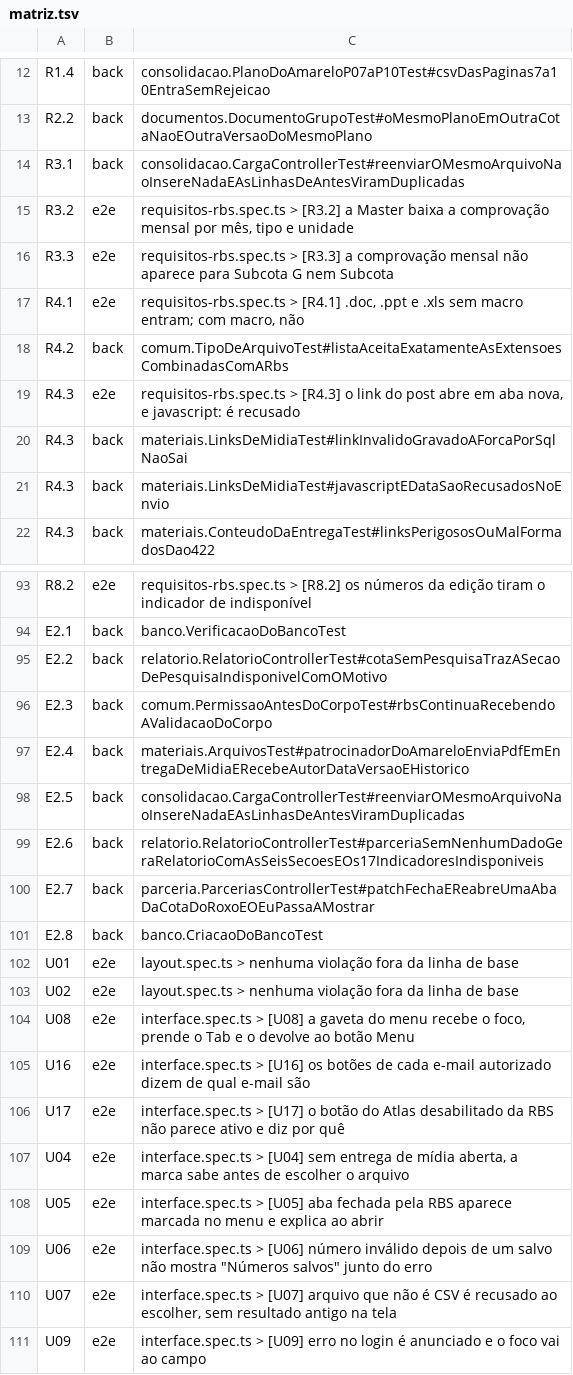
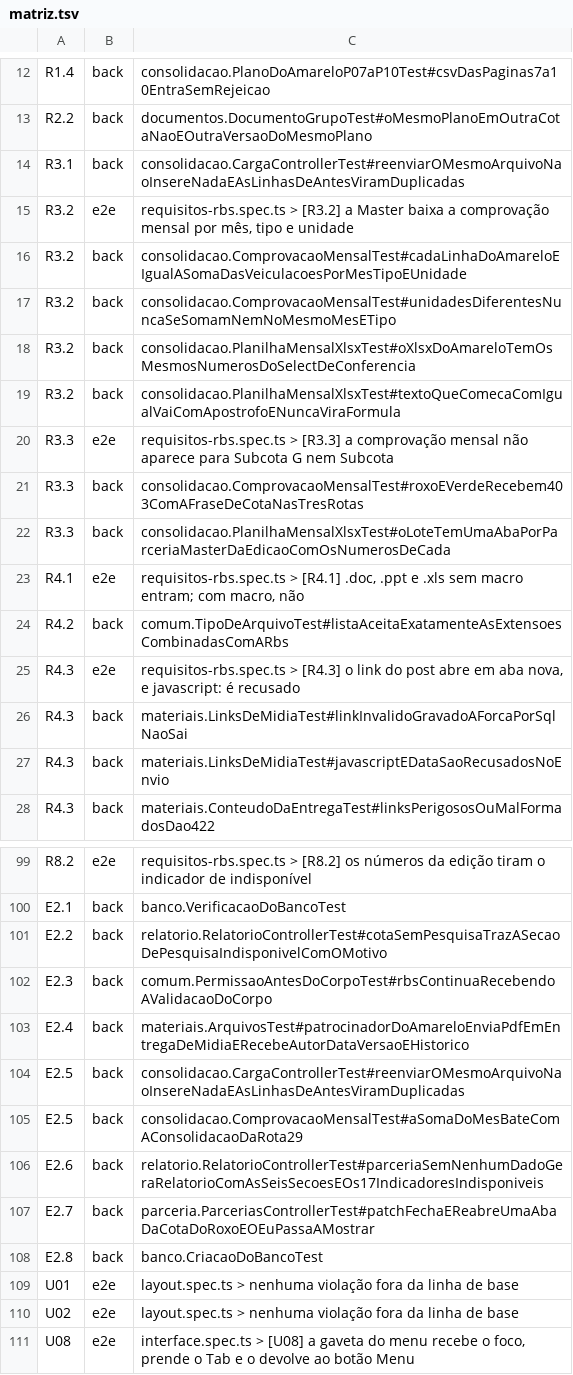
Before and after one commit to PHMFG/planeta-360, a TSV file: frontend/e2e/matriz.tsv, drawn as a sheet; only a part is shown, gaps mark what is left out; the shorter side is filled out with more unchanged rows.

Commit message:
feat(consolidacao): planilha mensal de comprovação para as Master
A RBS pediu a planilha de comprovação mensal (mês, tipo de entrega e
quantidade) feita à mão pelo atendimento, para as cotas Master. Agora há
as rotas 88 a 90 (JSON, .xlsx e .csv) e a 91 (lote da edição, uma aba
por Master ativa).

- Uma linha por mês (Brasília) x tipo de mídia x unidade, com a soma de
  veiculacao.quantidade; unidades diferentes nunca se somam, e os totais
  por mês e unidade batem com a consolidação (rota 29).
- Só Master e RBS: Subcota G e Subcota recebem 403 com frase de cota,
  outra marca recebe 404, a aba MIDIA fechada dá 403; o lote é da RBS.
- O .xlsx vem de um gravador próprio (PlanilhaXlsx), sem dependência nova
  em produção; células que começam com = + - @ ou tabulação levam
  apóstrofo, no .xlsx e no .csv (UTF-8 com BOM, ponto e vírgula).
- Cada arquivo baixado grava DOWNLOAD no histórico.

Conferido com ComprovacaoMensalTest (SELECT de conferência) e com o
Apache POI, só no escopo test, em PlanilhaMensalXlsxTest. Suíte inteira
verde (3467). Sabotados e vistos vermelhos: soma de unidades e escape.

```diff
--- a/frontend/e2e/matriz.tsv
+++ b/frontend/e2e/matriz.tsv
@@ -15,3 +15,9 @@ R3.1	back	consolidacao.CargaControllerTest#reenviarOMesmoArquivoNaoInsereNadaEAs
 R3.2	e2e	requisitos-rbs.spec.ts > [R3.2] a Master baixa a comprovação mensal por mês, tipo e unidade
+R3.2	back	consolidacao.ComprovacaoMensalTest#cadaLinhaDoAmareloEIgualASomaDasVeiculacoesPorMesTipoEUnidade
+R3.2	back	consolidacao.ComprovacaoMensalTest#unidadesDiferentesNuncaSeSomamNemNoMesmoMesETipo
+R3.2	back	consolidacao.PlanilhaMensalXlsxTest#oXlsxDoAmareloTemOsMesmosNumerosDoSelectDeConferencia
+R3.2	back	consolidacao.PlanilhaMensalXlsxTest#textoQueComecaComIgualVaiComApostrofoENuncaViraFormula
 R3.3	e2e	requisitos-rbs.spec.ts > [R3.3] a comprovação mensal não aparece para Subcota G nem Subcota
+R3.3	back	consolidacao.ComprovacaoMensalTest#roxoEVerdeRecebem403ComAFraseDeCotaNasTresRotas
+R3.3	back	consolidacao.PlanilhaMensalXlsxTest#oLoteTemUmaAbaPorParceriaMasterDaEdicaoComOsNumerosDeCada
 R4.1	e2e	requisitos-rbs.spec.ts > [R4.1] .doc, .ppt e .xls sem macro entram; com macro, não
@@ -98,2 +104,3 @@ E2.4	back	materiais.ArquivosTest#patrocinadorDoAmareloEnviaPdfEmEntregaDeMidiaER
 E2.5	back	consolidacao.CargaControllerTest#reenviarOMesmoArquivoNaoInsereNadaEAsLinhasDeAntesViramDuplicadas
+E2.5	back	consolidacao.ComprovacaoMensalTest#aSomaDoMesBateComAConsolidacaoDaRota29
 E2.6	back	relatorio.RelatorioControllerTest#parceriaSemNenhumDadoGeraRelatorioComAsSeisSecoesEOs17IndicadoresIndisponiveis
```
Also changed, not shown: 12 other files.
